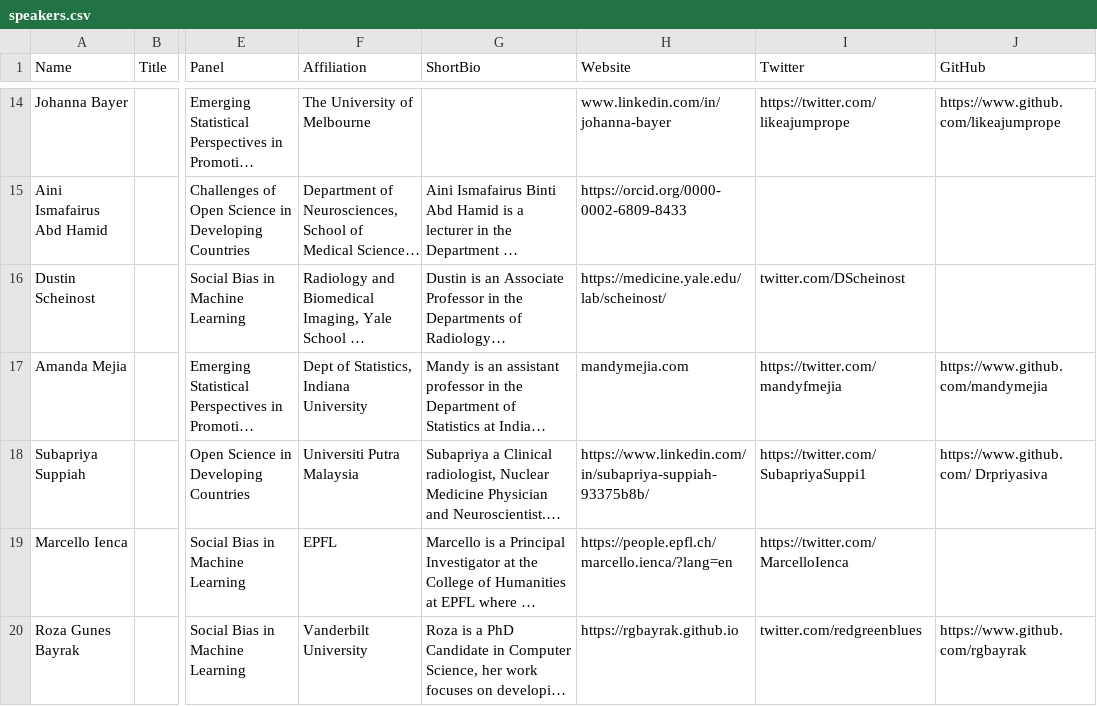
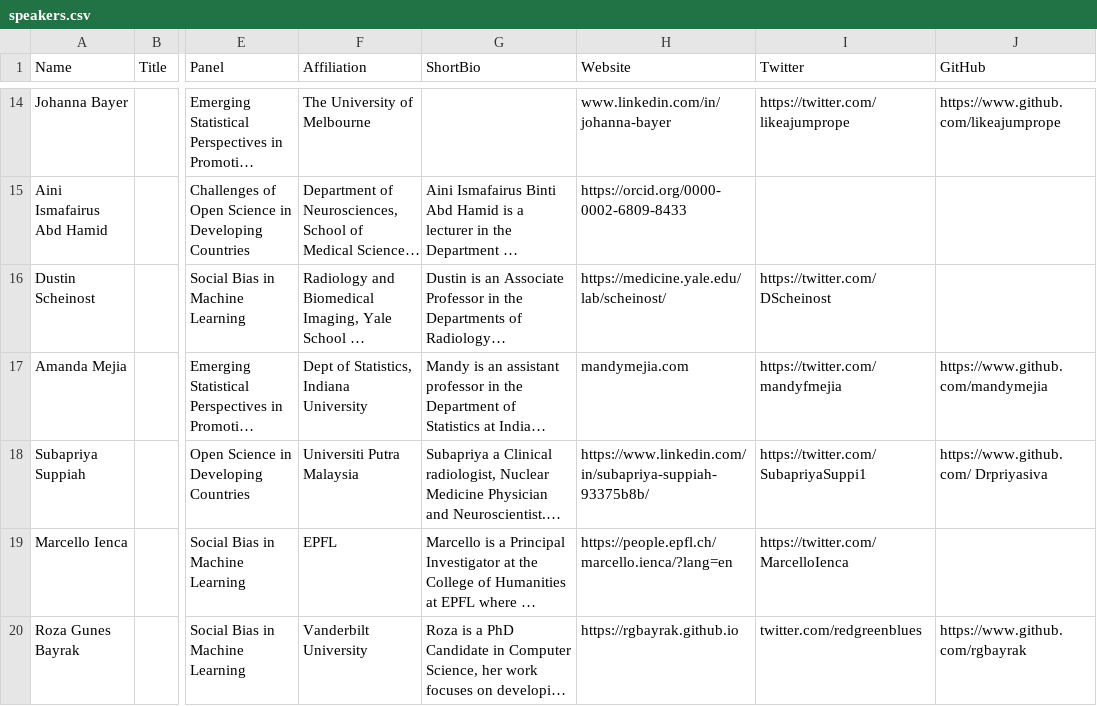
Before and after one commit to ohbm/osr2023, a CSV file: _data/speakers.csv, drawn as a sheet; only a part is shown, gaps mark what is left out; long unchanged cells end in …; the diff covers the shown part only; the diff names each change by its address in the sheet, - before the commit and + after, or states it on an @@ line.

Commit message:
fixing a bug

```diff
--- a/_data/speakers.csv
+++ b/_data/speakers.csv
-I16 (Twitter): twitter.com/DScheinost
+I16 (Twitter): https://twitter.com/DScheinost
```
Also changed, not shown: 1 edited cell elsewhere in this file.
